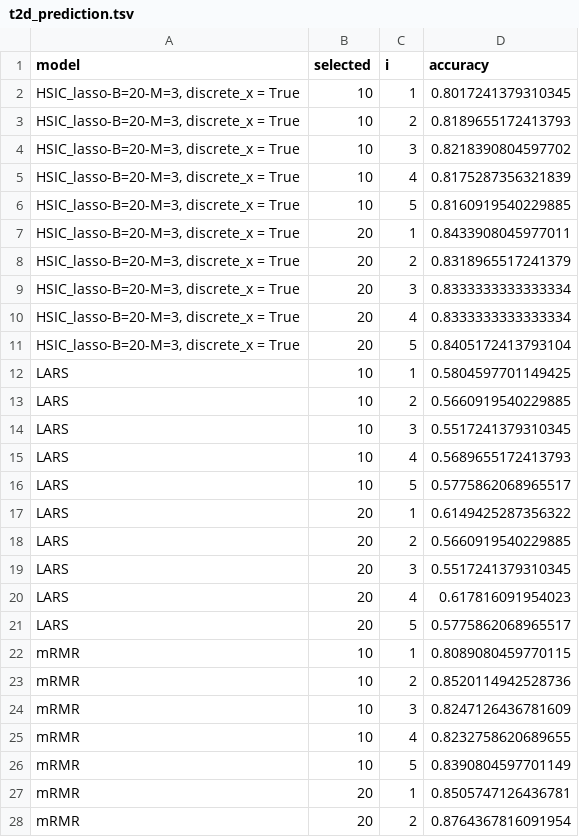
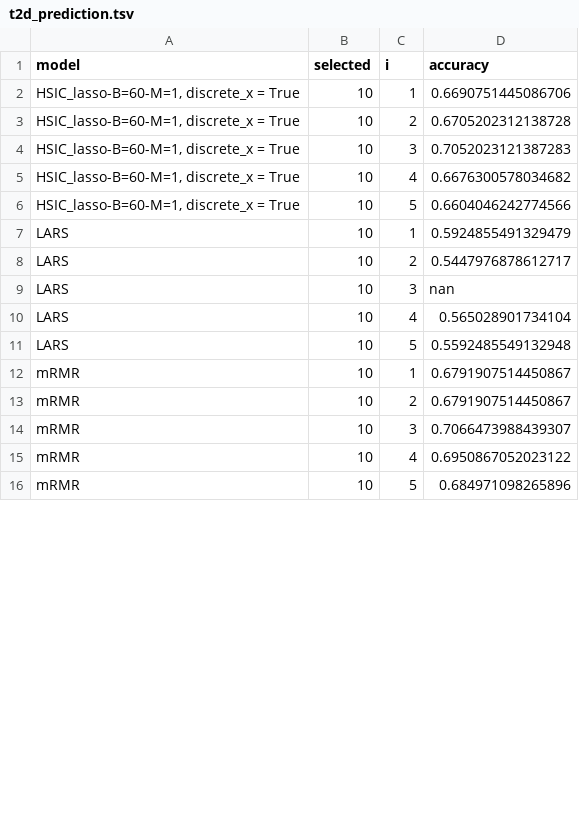
Before and after one commit to hclimente/nori, a TSV file: results/gwas/t2d/t2d_prediction.tsv, drawn as a sheet; only a part is shown; the diff covers the shown part only.

```diff
--- a/results/gwas/t2d/t2d_prediction.tsv
+++ b/results/gwas/t2d/t2d_prediction.tsv
@@ -1,28 +1,16 @@
 model	selected	i	accuracy
-HSIC_lasso-B=20-M=3, discrete_x = True	10	1	0.8017241379310345
-HSIC_lasso-B=20-M=3, discrete_x = True	10	2	0.8189655172413793
-HSIC_lasso-B=20-M=3, discrete_x = True	10	3	0.8218390804597702
-HSIC_lasso-B=20-M=3, discrete_x = True	10	4	0.8175287356321839
-HSIC_lasso-B=20-M=3, discrete_x = True	10	5	0.8160919540229885
-HSIC_lasso-B=20-M=3, discrete_x = True	20	1	0.8433908045977011
-HSIC_lasso-B=20-M=3, discrete_x = True	20	2	0.8318965517241379
-HSIC_lasso-B=20-M=3, discrete_x = True	20	3	0.8333333333333334
-HSIC_lasso-B=20-M=3, discrete_x = True	20	4	0.8333333333333334
-HSIC_lasso-B=20-M=3, discrete_x = True	20	5	0.8405172413793104
-LARS	10	1	0.5804597701149425
-LARS	10	2	0.5660919540229885
-LARS	10	3	0.5517241379310345
-LARS	10	4	0.5689655172413793
-LARS	10	5	0.5775862068965517
-LARS	20	1	0.6149425287356322
-LARS	20	2	0.5660919540229885
-LARS	20	3	0.5517241379310345
-LARS	20	4	0.617816091954023
-LARS	20	5	0.5775862068965517
-mRMR	10	1	0.8089080459770115
-mRMR	10	2	0.8520114942528736
-mRMR	10	3	0.8247126436781609
-mRMR	10	4	0.8232758620689655
-mRMR	10	5	0.8390804597701149
-mRMR	20	1	0.8505747126436781
-mRMR	20	2	0.8764367816091954
+HSIC_lasso-B=60-M=1, discrete_x = True	10	1	0.6690751445086706
+HSIC_lasso-B=60-M=1, discrete_x = True	10	2	0.6705202312138728
+HSIC_lasso-B=60-M=1, discrete_x = True	10	3	0.7052023121387283
+HSIC_lasso-B=60-M=1, discrete_x = True	10	4	0.6676300578034682
+HSIC_lasso-B=60-M=1, discrete_x = True	10	5	0.6604046242774566
+LARS	10	1	0.5924855491329479
+LARS	10	2	0.5447976878612717
+LARS	10	3	nan
+LARS	10	4	0.565028901734104
+LARS	10	5	0.5592485549132948
+mRMR	10	1	0.6791907514450867
+mRMR	10	2	0.6791907514450867
+mRMR	10	3	0.7066473988439307
+mRMR	10	4	0.6950867052023122
+mRMR	10	5	0.684971098265896
```
Also changed, not shown: 3 removed rows and 5 edited cells elsewhere in this file, results/gwas/t1d/t1d_prediction.tsv, 4 other files.
